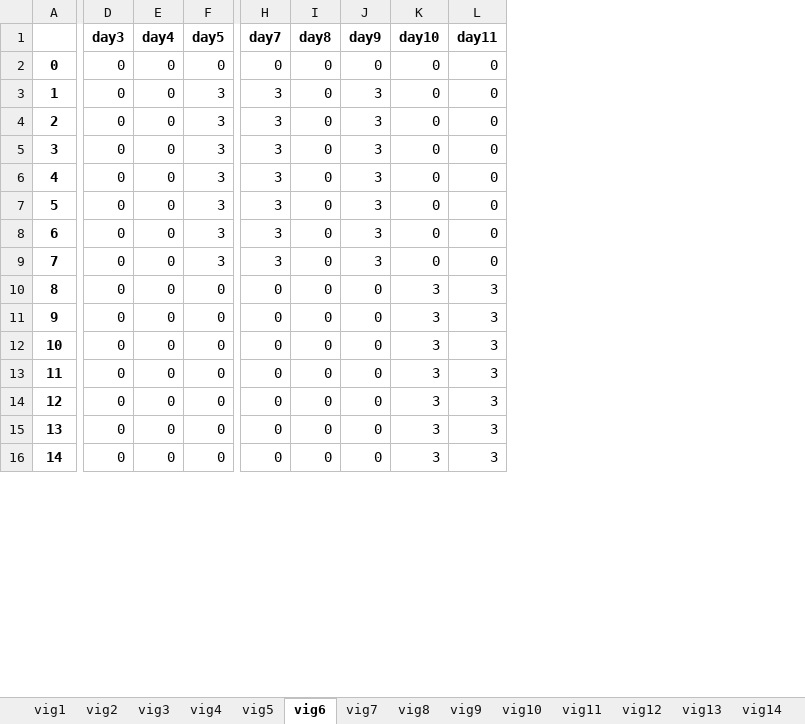
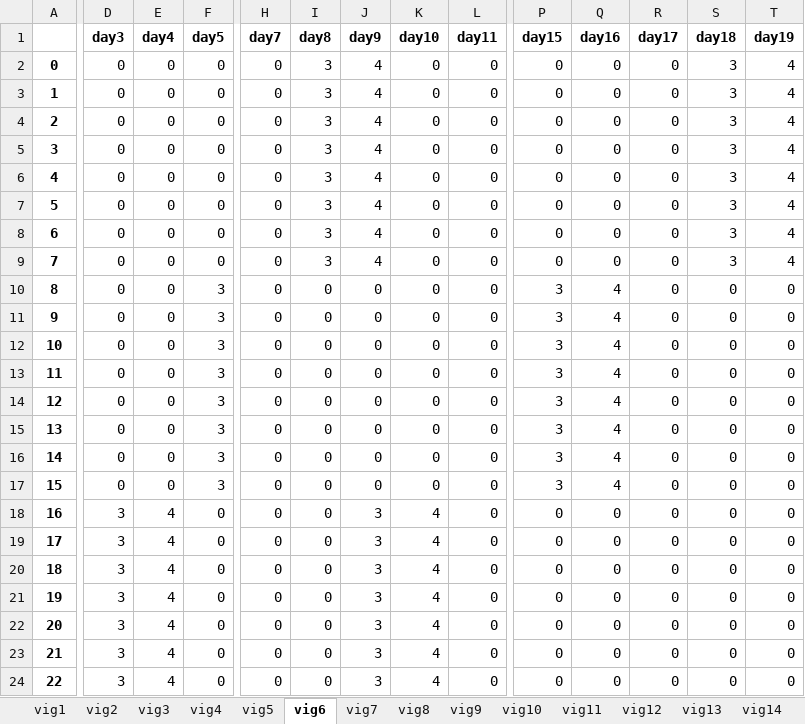
Before and after one commit to renejal/assignment-of-truns, an Excel workbook: Data/Results/FirstResultVigilant.xlsx, sheet vig6, drawn as a sheet; only a part is shown, gaps mark what is left out; values as stored, in another font and other column widths than the file's, no borders; addresses are those after the commit; rows hold the shown columns only; the diff covers the shown part only; the diff names each change by its address in the sheet, - before the commit and + after, or states it on an @@ line.

```diff
--- a/Data/Results/FirstResultVigilant.xlsx (sheet vig6)
+++ b/Data/Results/FirstResultVigilant.xlsx (sheet vig6)
+column P (day15), rows 2-9: all 0; rows 18-24: all 0
+column Q (day16), rows 2-9: all 0; rows 18-24: all 0
+column R (day17), rows 2-9: all 0; rows 18-24: all 0
+column S (day18), rows 2-9: all 3; rows 18-24: all 0
+column T (day19), rows 2-9: all 4; rows 18-24: all 0
-I2:I9 (day8): 0
+I2:I9 (day8): 3
-J2 (day9): 0
+J2 (day9): 4
-F3:F9 (day5): 3
+F3:F9 (day5): 0
-H3:H9 (day7): 3
+H3:H9 (day7): 0
-J3:J9 (day9): 3
+J3:J9 (day9): 4
+row 10: 8 | 0 | 0 | 3 | 0 | 0 | 0 | 0 | 0 | 3 | 4 | 0 | 0 | 0
+row 11: 9 | 0 | 0 | 3 | 0 | 0 | 0 | 0 | 0 | 3 | 4 | 0 | 0 | 0
+row 12: 10 | 0 | 0 | 3 | 0 | 0 | 0 | 0 | 0 | 3 | 4 | 0 | 0 | 0
+row 13: 11 | 0 | 0 | 3 | 0 | 0 | 0 | 0 | 0 | 3 | 4 | 0 | 0 | 0
+row 14: 12 | 0 | 0 | 3 | 0 | 0 | 0 | 0 | 0 | 3 | 4 | 0 | 0 | 0
+row 15: 13 | 0 | 0 | 3 | 0 | 0 | 0 | 0 | 0 | 3 | 4 | 0 | 0 | 0
+row 16: 14 | 0 | 0 | 3 | 0 | 0 | 0 | 0 | 0 | 3 | 4 | 0 | 0 | 0
+row 17: 15 | 0 | 0 | 3 | 0 | 0 | 0 | 0 | 0 | 3 | 4 | 0 | 0 | 0
@@ column A renumbered between rows 18 and 25 @@
-D18:D24 (day3): 0
+D18:D24 (day3): 3
-E18:E24 (day4): 0
+E18:E24 (day4): 4
-J18:J24 (day9): 0
+J18:J24 (day9): 3
-K18:K24 (day10): 3
+K18:K24 (day10): 4
-L18:L24 (day11): 3
+L18:L24 (day11): 0
```
Also changed, not shown: 1 added row, 8 removed rows, 9 added columns and 19 edited cells elsewhere in this sheet, sheet vig25, sheet vig1, sheet vig10, sheet vig24, sheet vig17, sheet vig26, 21 more sheets, other sheet tabs, Data/Results/FinalResultSite.xlsx, Data/Results/FinalResultVigilant.xlsx, 13 other files.
